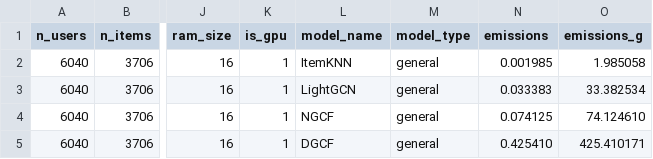
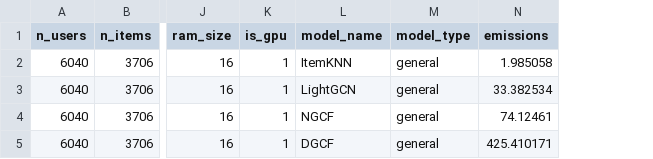
Before and after one commit to giuspillo/SustainableRepo, a CSV file: b_emission_regressor/predict.csv, drawn as a sheet; only a part is shown, gaps mark what is left out; the diff names each change by its address in the sheet, - before the commit and + after, or states it on an @@ line.

```diff
--- a/b_emission_regressor/predict.csv
+++ b/b_emission_regressor/predict.csv
-column O (emissions_g), rows 2-5: 1.985058 | 33.382534 | 74.124610 | 425.410171
-N2 (emissions): 0.001985
+N2 (emissions): 1.985058
-N3 (emissions): 0.033383
+N3 (emissions): 33.382534
-N4 (emissions): 0.074125
+N4 (emissions): 74.12461
-N5 (emissions): 0.425410
+N5 (emissions): 425.410171
```
Also changed, not shown: b_emission_regressor/regressor_input.csv.
